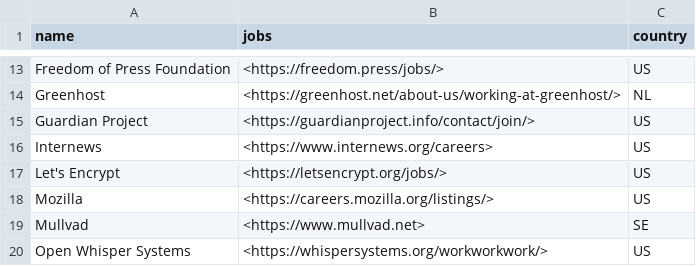
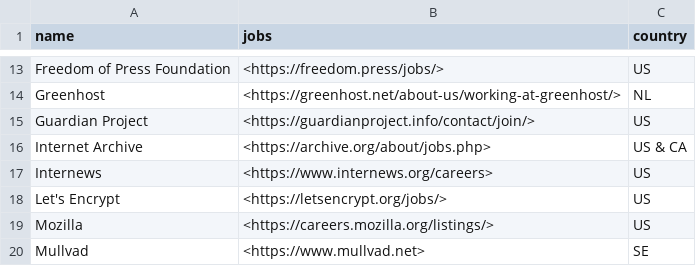
Before and after one commit to NullHypothesis/internet-freedom-jobs, a CSV file: jobs.csv, drawn as a sheet; only a part is shown, gaps mark what is left out; the shorter side is filled out with more unchanged rows; the diff names each change by its address in the sheet, - before the commit and + after, or states it on an @@ line.

Commit message:
Add the Internet Archive.

```diff
--- a/jobs.csv
+++ b/jobs.csv
+row 16: Internet Archive | <https://archive.org/about/jobs.php> | US & CA
```
